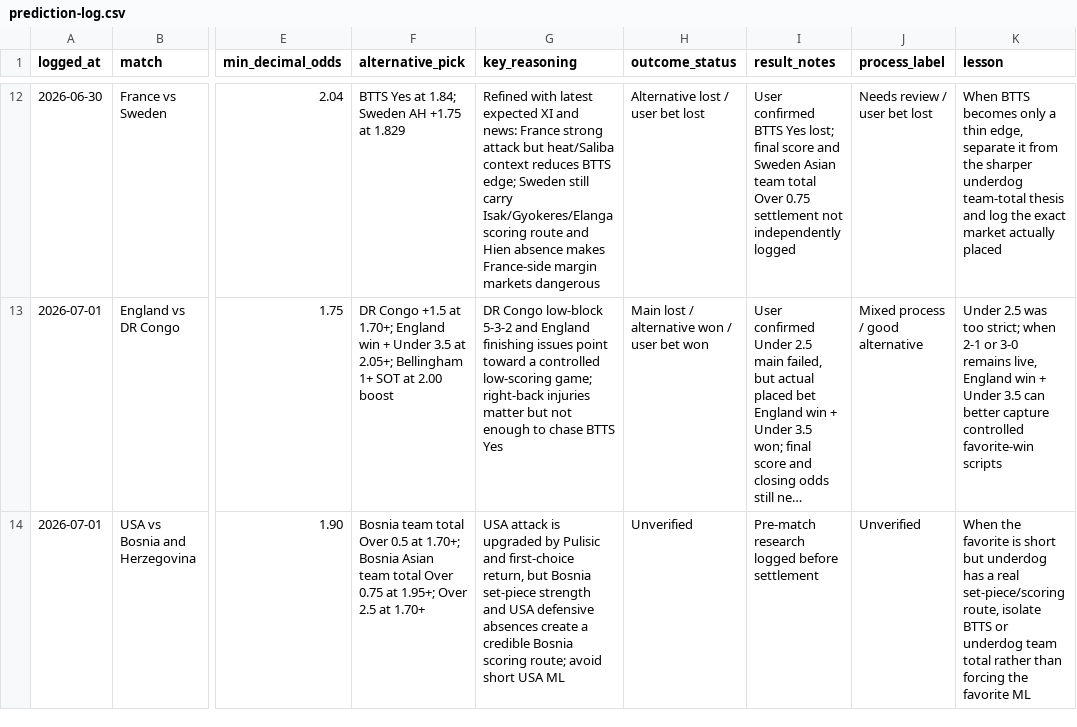
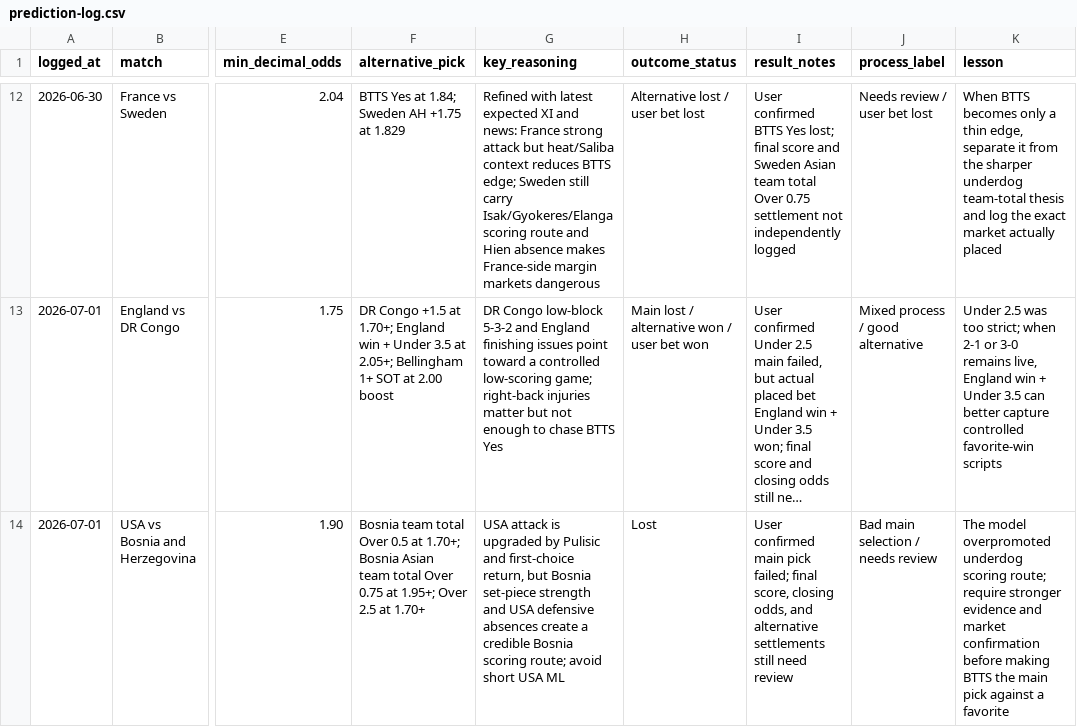
Before and after one commit to agmmdotdev/bet-research-labs, a CSV file: data/prediction-log.csv, drawn as a sheet; only a part is shown, gaps mark what is left out; long unchanged cells end in …; the diff names each change by its address in the sheet, - before the commit and + after, or states it on an @@ line.

Commit message:
Mark USA Bosnia main pick as lost

```diff
--- a/data/prediction-log.csv
+++ b/data/prediction-log.csv
-H14 (outcome_status): Unverified
+H14 (outcome_status): Lost
-I14 (result_notes): Pre-match research logged before settlement
+I14 (result_notes): User confirmed main pick failed; final score, closing odds, and alternative settlements still need review
-J14 (process_label): Unverified
+J14 (process_label): Bad main selection / needs review
-K14 (lesson): When the favorite is short but underdog has a real set-piece/scoring route, isolate BTTS or underdog team total rather than forcing the favorite ML
+K14 (lesson): The model overpromoted underdog scoring route; require stronger evidence and market confirmation before making BTTS the main pick against a favorite
```
